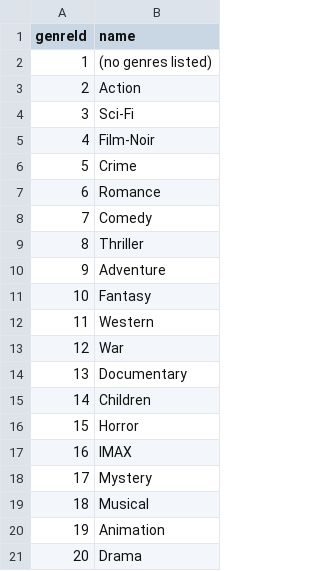
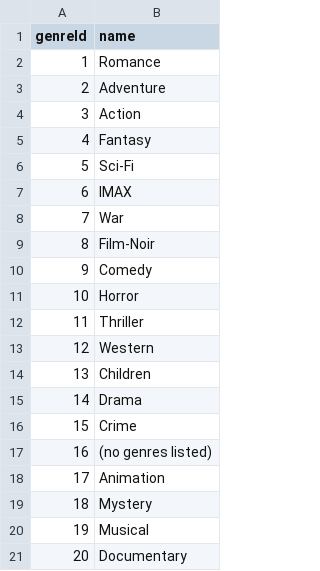
Before and after one commit to zcabeto/StretchProj, a CSV file: data/genres.csv, drawn as a sheet.

```diff
--- a/data/genres.csv
+++ b/data/genres.csv
@@ -1,21 +1,21 @@
 genreId,name
-1,(no genres listed)
-2,Action
-3,Sci-Fi
-4,Film-Noir
-5,Crime
-6,Romance
-7,Comedy
-8,Thriller
-9,Adventure
-10,Fantasy
-11,Western
-12,War
-13,Documentary
-14,Children
-15,Horror
-16,IMAX
-17,Mystery
-18,Musical
-19,Animation
-20,Drama
+1,Romance
+2,Adventure
+3,Action
+4,Fantasy
+5,Sci-Fi
+6,IMAX
+7,War
+8,Film-Noir
+9,Comedy
+10,Horror
+11,Thriller
+12,Western
+13,Children
+14,Drama
+15,Crime
+16,(no genres listed)
+17,Animation
+18,Mystery
+19,Musical
+20,Documentary
```
Also changed, not shown: data/movie_genres.csv, 5 other files.
